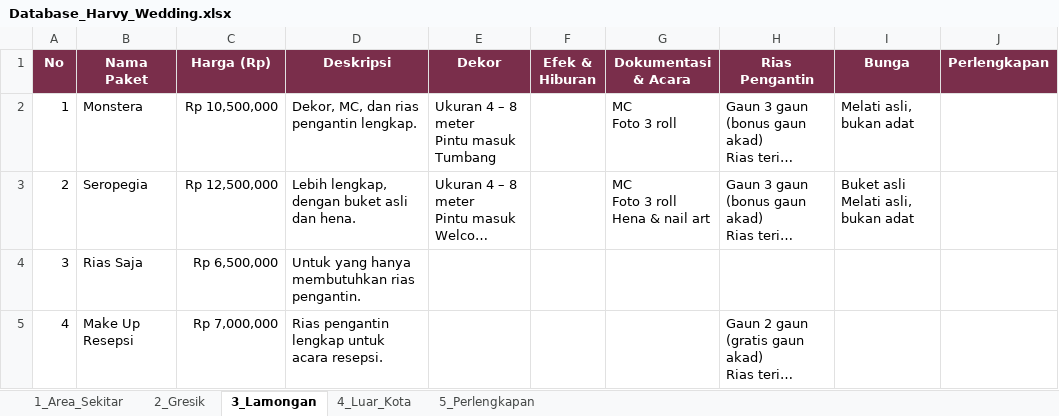
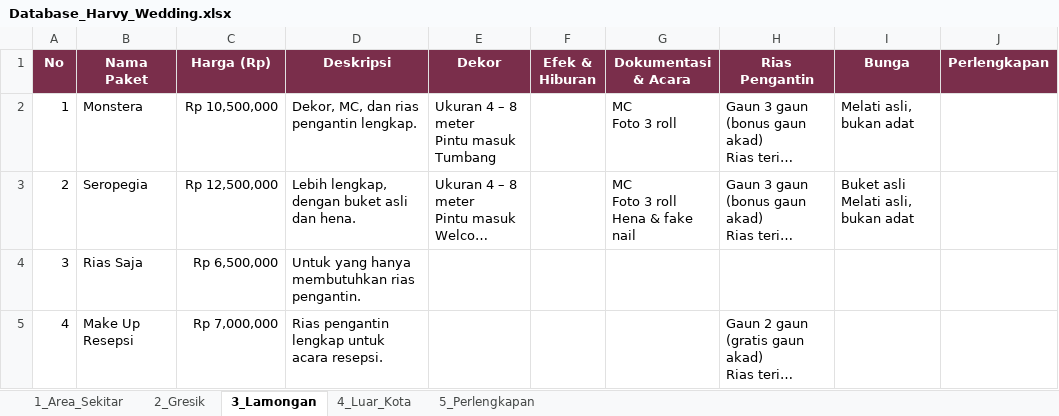
Before and after one commit to ronyaliantara/Admin-Wedding, an Excel workbook: Database_Harvy_Wedding.xlsx, sheet 3_Lamongan, drawn as a sheet; only a part is shown; long unchanged cells end in …; values as stored, in another font and other column widths than the file's, no borders; ↵ is a line break in a cell; the diff names each change by its address in the sheet, - before the commit and + after, or states it on an @@ line.

Commit message:
v61: istilah 'nail art' diganti 'fake nail' (paket, Excel database, contoh form, dan data tersimpan di perangkat)

```diff
--- a/Database_Harvy_Wedding.xlsx (sheet 3_Lamongan)
+++ b/Database_Harvy_Wedding.xlsx (sheet 3_Lamongan)
-G3 (Dokumentasi & Acara): MC ↵ Foto 3 roll ↵ Hena & nail art
+G3 (Dokumentasi & Acara): MC ↵ Foto 3 roll ↵ Hena & fake nail
```
Also changed, not shown: sheet 1_Area_Sekitar, sheet 2_Gresik, 5 other files.
